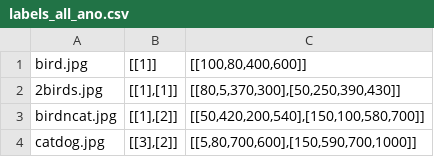
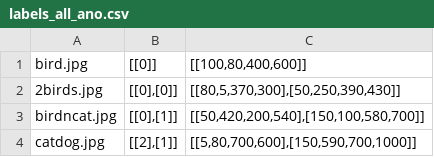
Before and after one commit to socheatos/faster-rcnn, a CSV file: data/labels_all_ano.csv, drawn as a sheet.

```diff
--- a/data/labels_all_ano.csv
+++ b/data/labels_all_ano.csv
@@ -1,4 +1,4 @@
-bird.jpg; [[1]]; [[100,80,400,600]]
-2birds.jpg; [[1],[1]]; [[80,5,370,300],[50,250,390,430]]
-birdncat.jpg; [[1],[2]];[[50,420,200,540],[150,100,580,700]]
-catdog.jpg; [[3],[2]]; [[5,80,700,600],[150,590,700,1000]]
+bird.jpg; [[0]]; [[100,80,400,600]]
+2birds.jpg; [[0],[0]]; [[80,5,370,300],[50,250,390,430]]
+birdncat.jpg; [[0],[1]];[[50,420,200,540],[150,100,580,700]]
+catdog.jpg; [[2],[1]]; [[5,80,700,600],[150,590,700,1000]]
```
Also changed, not shown: 7 other files.
